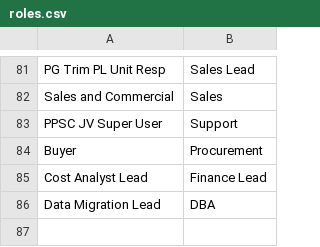
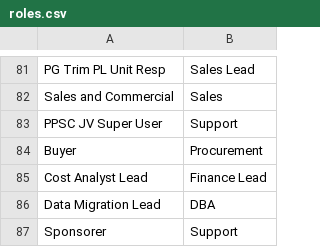
Before and after one commit to sandeepmohan23/yfai_data_migration, a CSV file: Mapping_CSVs/roles.csv, drawn as a sheet; only a part is shown, gaps mark what is left out; the diff names each change by its address in the sheet, - before the commit and + after, or states it on an @@ line.

Commit message:
updated Sponsorer role mapping

```diff
--- a/Mapping_CSVs/roles.csv
+++ b/Mapping_CSVs/roles.csv
+row 87: Sponsorer | Support
```
